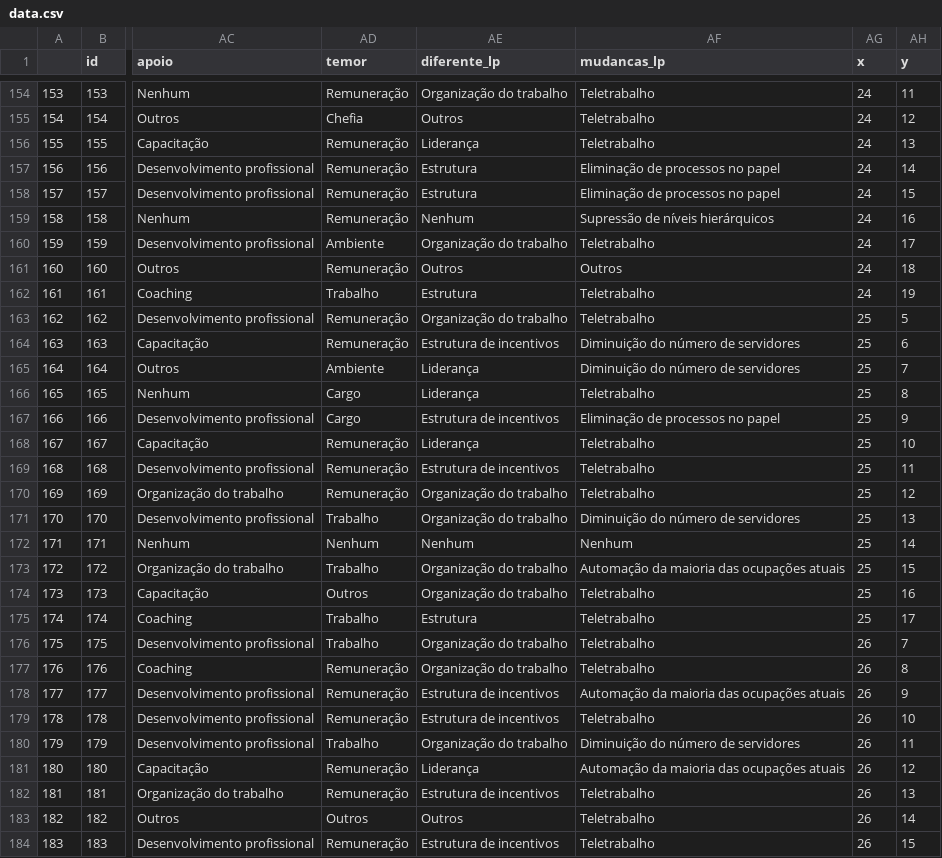
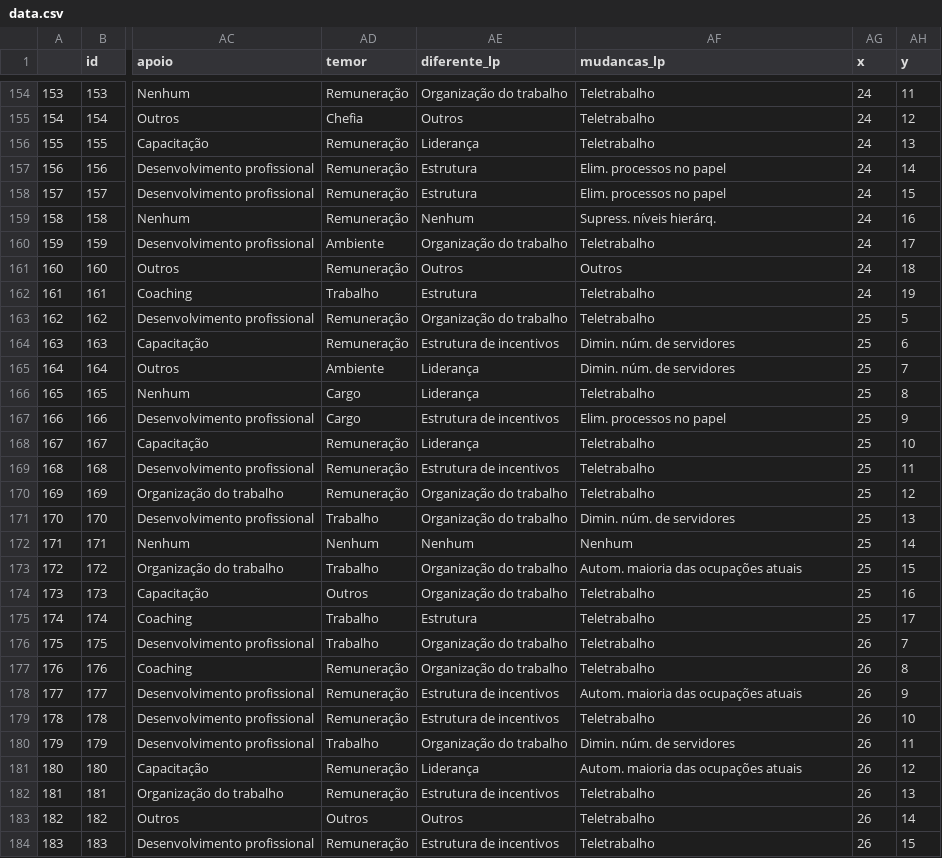
Before and after one commit to tchiluanda/tesouros, a CSV file: web/dados/data.csv, drawn as a sheet; only a part is shown, gaps mark what is left out; the diff covers the shown part only; the diff names each change by its address in the sheet, - before the commit and + after, or states it on an @@ line.

```diff
--- a/web/dados/data.csv
+++ b/web/dados/data.csv
-AF157:AF158 (mudancas_lp): Eliminação de processos no papel
+AF157:AF158 (mudancas_lp): Elim. processos no papel
-AF159 (mudancas_lp): Supressão de níveis hierárquicos
+AF159 (mudancas_lp): Supress. níveis hierárq.
-AF164:AF165 (mudancas_lp): Diminuição do número de servidores
+AF164:AF165 (mudancas_lp): Dimin. núm. de servidores
-AF167 (mudancas_lp): Eliminação de processos no papel
+AF167 (mudancas_lp): Elim. processos no papel
-AF171 (mudancas_lp): Diminuição do número de servidores
+AF171 (mudancas_lp): Dimin. núm. de servidores
-AF173 (mudancas_lp): Automação da maioria das ocupações atuais
+AF173 (mudancas_lp): Autom. maioria das ocupações atuais
-AF178 (mudancas_lp): Automação da maioria das ocupações atuais
+AF178 (mudancas_lp): Autom. maioria das ocupações atuais
-AF180 (mudancas_lp): Diminuição do número de servidores
+AF180 (mudancas_lp): Dimin. núm. de servidores
-AF181 (mudancas_lp): Automação da maioria das ocupações atuais
+AF181 (mudancas_lp): Autom. maioria das ocupações atuais
```
Also changed, not shown: 84 edited cells elsewhere in this file, 1 other file.
